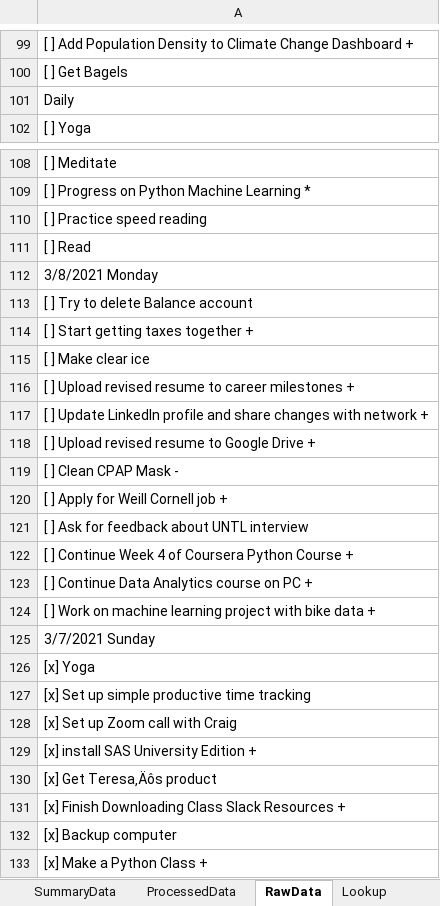
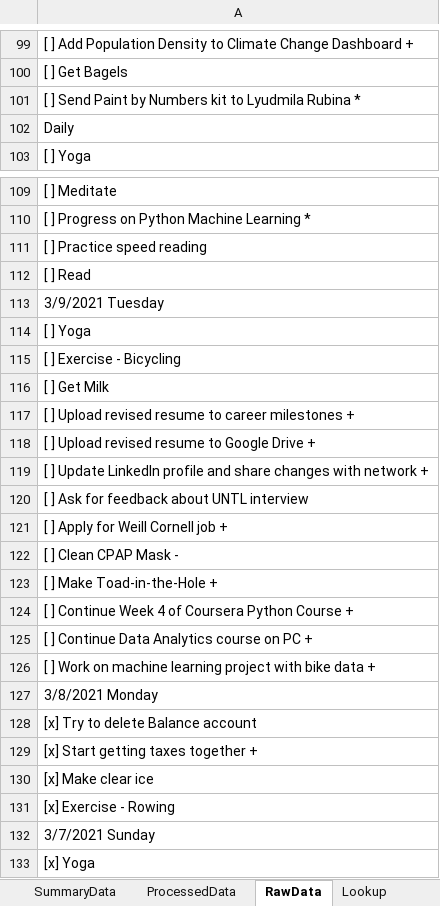
Before and after one commit to vflopez77/Accomplishments, an Excel workbook: AccomplishmentsV5.xlsm, sheet RawData, drawn as a sheet; only a part is shown, gaps mark what is left out; the shorter side is filled out with more unchanged rows; values as stored, in another font and other column widths than the file's, no borders; addresses are those after the commit; the diff names each change by its address in the sheet, - before the commit and + after, or states it on an @@ line.

```diff
--- a/AccomplishmentsV5.xlsm (sheet RawData)
+++ b/AccomplishmentsV5.xlsm (sheet RawData)
+row 101: [ ] Send Paint by Numbers kit to Lyudmila Rubina *
-A113: 3/8/2021 Monday
+A113: 3/9/2021 Tuesday
-A114: [ ] Try to delete Balance account
+A114: [ ] Yoga
-A115: [ ] Start getting taxes together +
+A115: [ ] Exercise - Bicycling
-A116: [ ] Make clear ice
+A116: [ ] Get Milk
@@ row 121 moved to row 120: [ ] Ask for feedback about UNTL intervie… @@
+row 121: [ ] Apply for Weill Cornell job +
-A123: [ ] Apply for Weill Cornell job +
+A123: [ ] Make Toad-in-the-Hole +
+row 127: 3/8/2021 Monday
+row 128: [x] Try to delete Balance account
+row 129: [x] Start getting taxes together +
+row 130: [x] Make clear ice
+row 131: [x] Exercise - Rowing
```
Also changed, not shown: sheet ProcessedData, sheet Summary, sheet SummaryData, charts or pictures, 3 other files.
